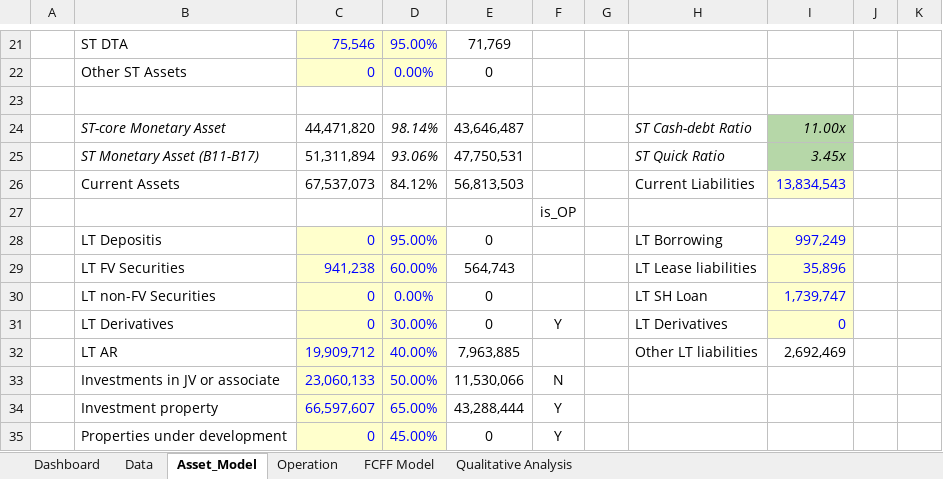
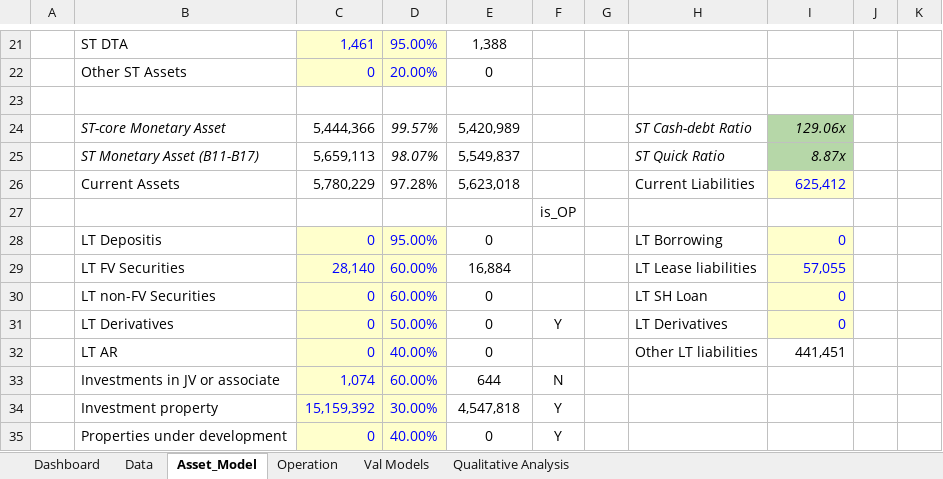
Before and after one commit to JerryChenz/Invest_Proc_v2, an Excel workbook: financial_models/Model_templates/Listed_template/Stock_Valuation.xlsx, sheet Asset_Model, drawn as a sheet; only a part is shown, gaps mark what is left out; values as stored, in another font and other column widths than the file's, no borders; the diff covers the shown part only; the diff names each change by its address in the sheet, - before the commit and + after, or states it on an @@ line.

Commit message:
Updated the models

```diff
--- a/financial_models/Model_templates/Listed_template/Stock_Valuation.xlsx (sheet Asset_Model)
+++ b/financial_models/Model_templates/Listed_template/Stock_Valuation.xlsx (sheet Asset_Model)
-sheet tab: FCFF Model
+sheet tab: Val Models
-C21: 75,546
+C21: 1,461
-E21: 71,769
+E21: 1,388
-D22: 0.00%
+D22: 20.00%
-C24: 44,471,820
+C24: 5,444,366
-D24: 98.14%
+D24: 99.57%
-E24: 43,646,487
+E24: 5,420,989
-I24: 11.00x
+I24: 129.06x
-C25: 51,311,894
+C25: 5,659,113
-D25: 93.06%
+D25: 98.07%
-E25: 47,750,531
+E25: 5,549,837
-I25: 3.45x
+I25: 8.87x
-C26: 67,537,073
+C26: 5,780,229
-D26: 84.12%
+D26: 97.28%
-E26: 56,813,503
+E26: 5,623,018
-I26: 13,834,543
+I26: 625,412
-I28: 997,249
+I28: 0
-C29: 941,238
+C29: 28,140
-E29: 564,743
+E29: 16,884
-I29: 35,896
+I29: 57,055
-D30: 0.00%
+D30: 60.00%
-I30: 1,739,747
+I30: 0
-D31: 30.00%
+D31: 50.00%
-C32: 19,909,712
+C32: 0
-E32: 7,963,885
+E32: 0
-I32: 2,692,469
+I32: 441,451
-C33: 23,060,133
+C33: 1,074
-D33: 50.00%
+D33: 60.00%
-E33: 11,530,066
+E33: 644
-C34: 66,597,607
+C34: 15,159,392
-D34: 65.00%
+D34: 30.00%
-E34: 43,288,444
+E34: 4,547,818
-D35: 45.00%
+D35: 40.00%
```
Also changed, not shown: 2 added rows, 2 removed rows and 69 edited cells elsewhere in this sheet, sheet Val Models, sheet Data, sheet Operation, sheet Dashboard, sheet Qualitative Analysis, formulas that keep their value, financial_models/Opportunities/Monitor/Macro_Monitor.xlsx, financial_models/Opportunities/Monitor/Portfolio_Monitor.xlsx, 2 other files.
